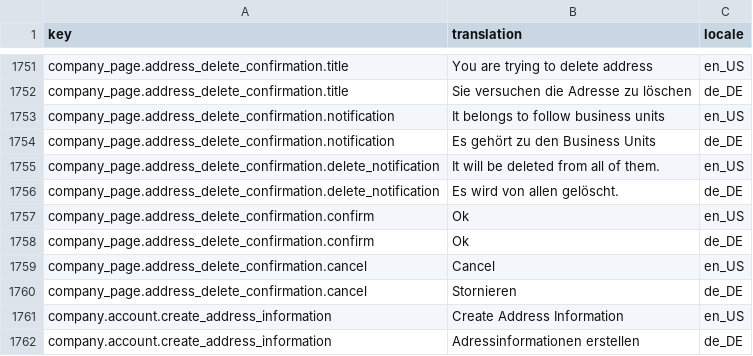
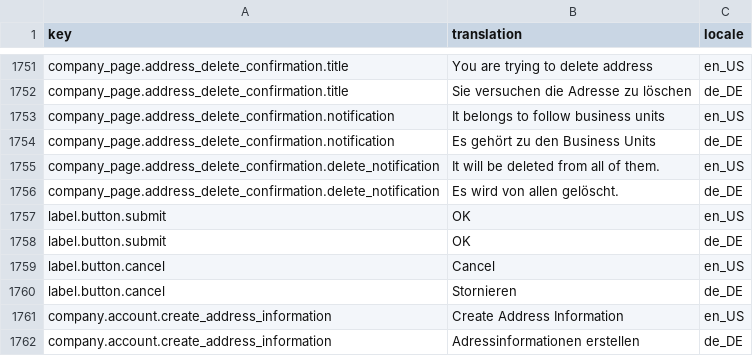
Before and after one commit to spryker-shop/suite, a CSV file: data/import/glossary.csv, drawn as a sheet; only a part is shown, gaps mark what is left out.

Commit message:
ps-2617: add general keys for ok and cancel

```diff
--- a/data/import/glossary.csv
+++ b/data/import/glossary.csv
@@ -1756,6 +1756,6 @@ company_page.address_delete_confirmation.delete_notification,It will be deleted
 company_page.address_delete_confirmation.delete_notification,Es wird von allen gelöscht.,de_DE
-company_page.address_delete_confirmation.confirm,Ok,en_US
-company_page.address_delete_confirmation.confirm,Ok,de_DE
-company_page.address_delete_confirmation.cancel,Cancel,en_US
-company_page.address_delete_confirmation.cancel,Stornieren,de_DE
+label.button.submit,OK,en_US
+label.button.submit,OK,de_DE
+label.button.cancel,Cancel,en_US
+label.button.cancel,Stornieren,de_DE
 company.account.create_address_information,Create Address Information,en_US
```
